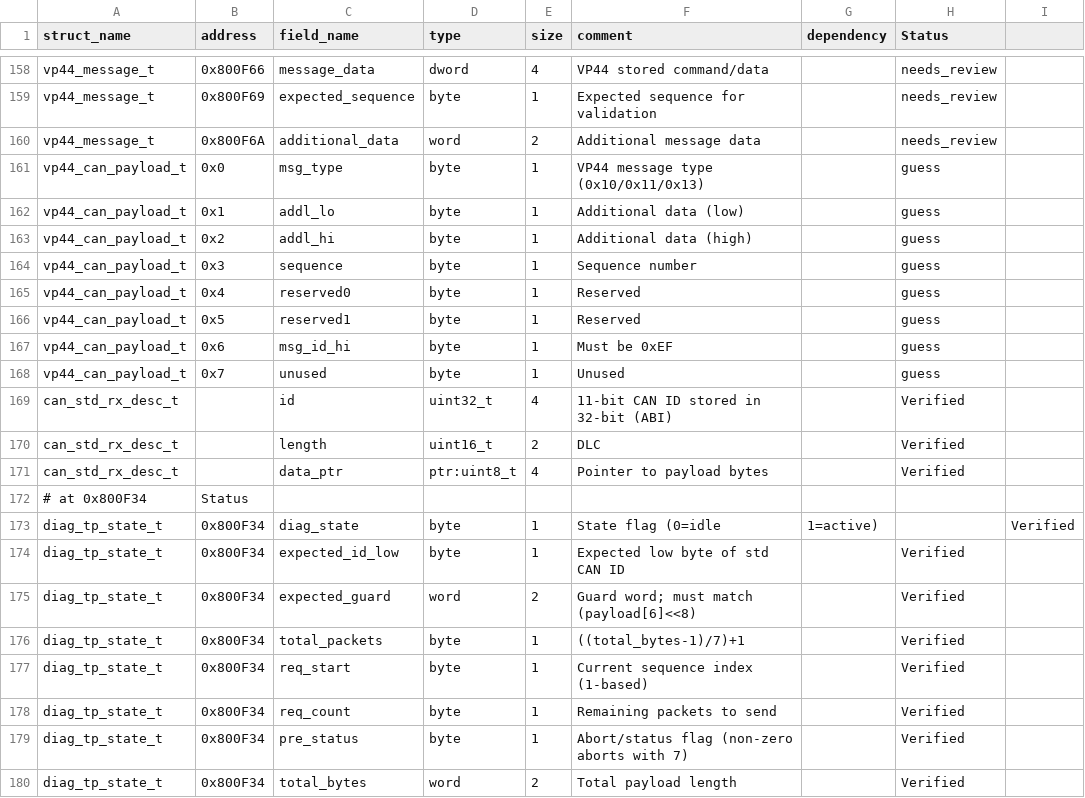
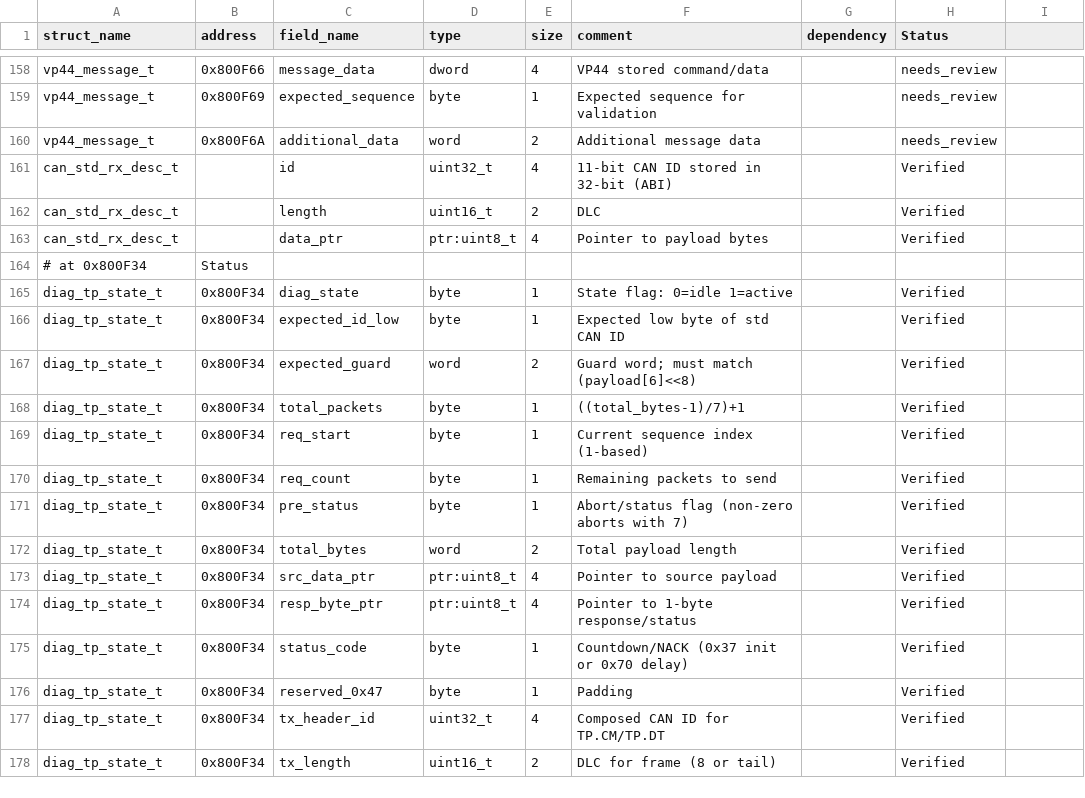
Before and after one commit to jlaustill/J90280.05.analysis, a CSV file: ghidra/CM550.rep/structure_definitions.csv, drawn as a sheet; only a part is shown, gaps mark what is left out; the shorter side is filled out with more unchanged rows.

```diff
--- a/ghidra/CM550.rep/structure_definitions.csv
+++ b/ghidra/CM550.rep/structure_definitions.csv
@@ -160,10 +160,2 @@ vp44_message_t,0x800F69,expected_sequence,byte,1,Expected sequence for validatio
 vp44_message_t,0x800F6A,additional_data,word,2,Additional message data,,needs_review
-vp44_can_payload_t,0x0,msg_type,byte,1,VP44 message type (0x10/0x11/0x13),,guess
-vp44_can_payload_t,0x1,addl_lo,byte,1,Additional data (low),,guess
-vp44_can_payload_t,0x2,addl_hi,byte,1,Additional data (high),,guess
-vp44_can_payload_t,0x3,sequence,byte,1,Sequence number,,guess
-vp44_can_payload_t,0x4,reserved0,byte,1,Reserved,,guess
-vp44_can_payload_t,0x5,reserved1,byte,1,Reserved,,guess
-vp44_can_payload_t,0x6,msg_id_hi,byte,1,Must be 0xEF,,guess
-vp44_can_payload_t,0x7,unused,byte,1,Unused,,guess
 can_std_rx_desc_t,,id,uint32_t,4,11-bit CAN ID stored in 32-bit (ABI),,Verified
@@ -172,3 +164,3 @@ can_std_rx_desc_t,,data_ptr,ptr:uint8_t,4,Pointer to payload bytes,,Verified
 # at 0x800F34,Status
-diag_tp_state_t,0x800F34,diag_state,byte,1,State flag (0=idle,1=active),,Verified
+diag_tp_state_t,0x800F34,diag_state,byte,1,State flag: 0=idle 1=active,,Verified
 diag_tp_state_t,0x800F34,expected_id_low,byte,1,Expected low byte of std CAN ID,,Verified
```
Also changed, not shown: ghidra/CM550.rep/function_parameters.csv, ghidra/CM550.rep/global_variables.csv, 9 other files.
